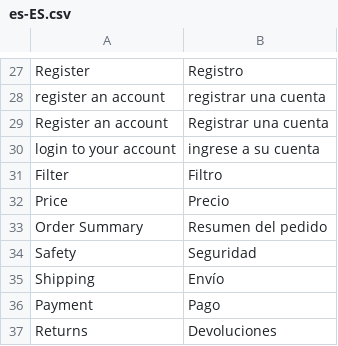
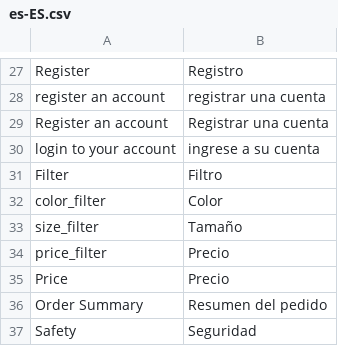
Before and after one commit to denis554/vue-storefront, a CSV file: src/themes/default/resource/i18n/es-ES.csv, drawn as a sheet; only a part is shown, gaps mark what is left out; the shorter side is filled out with more unchanged rows; the diff names each change by its address in the sheet, - before the commit and + after, or states it on an @@ line.

```diff
--- a/src/themes/default/resource/i18n/es-ES.csv
+++ b/src/themes/default/resource/i18n/es-ES.csv
+row 32: color_filter | Color
+row 33: size_filter | Tamaño
+row 34: price_filter | Precio
```
Also changed, not shown: src/themes/default/resource/i18n/de-DE.csv, src/themes/default/resource/i18n/fr-FR.csv, 9 other files.
